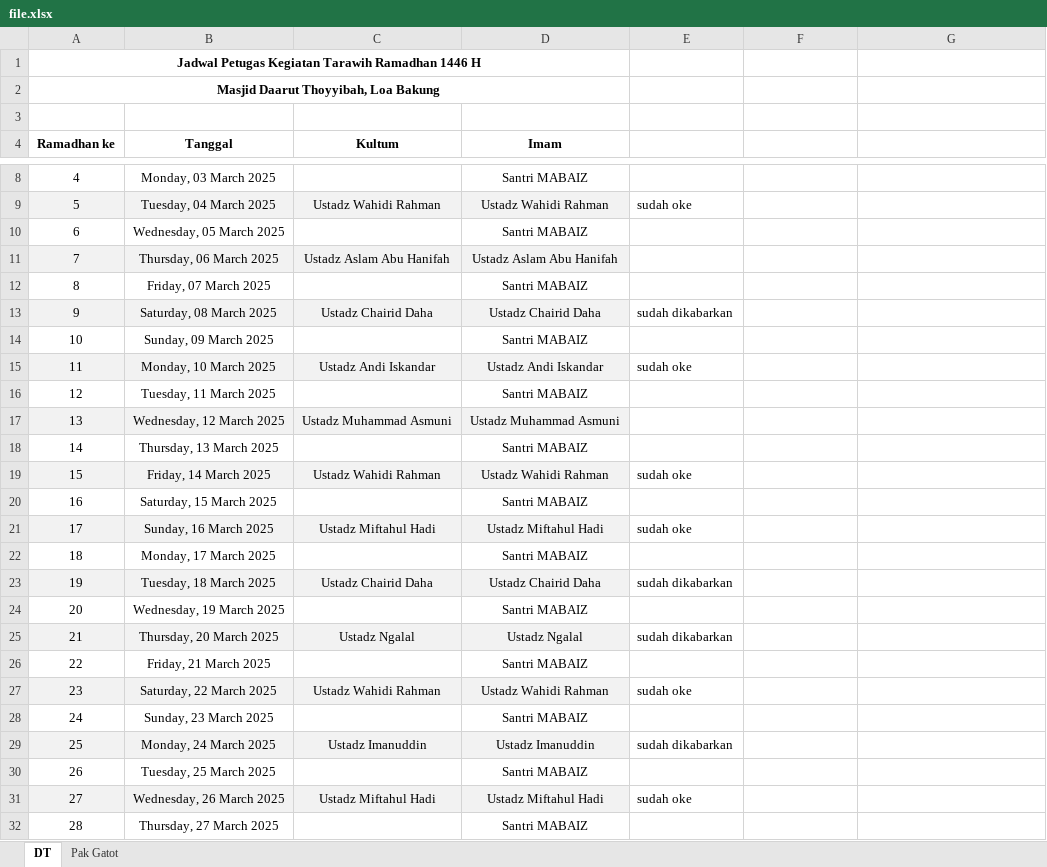
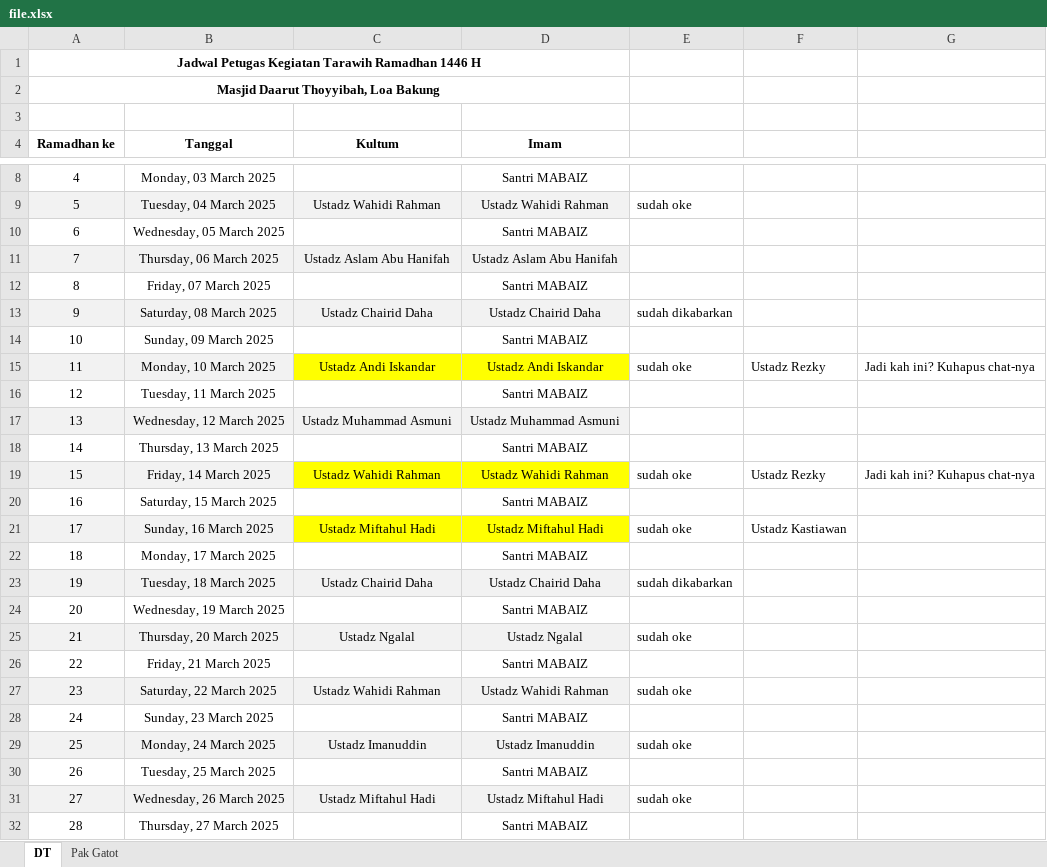
Before and after one commit to mzaini30/jadwal-imam-tarawih, an Excel workbook: file.xlsx, sheet DT, drawn as a sheet; only a part is shown, gaps mark what is left out; values as stored, in another font and other column widths than the file's, no borders; the diff names each change by its address in the sheet, - before the commit and + after, or states it on an @@ line.

```diff
--- a/file.xlsx (sheet DT)
+++ b/file.xlsx (sheet DT)
-C15:D15 fill: #F2F2F2
+C15:D15 fill: #FFFF00
-F15: (empty)
+F15: Ustadz Rezky
-G15: (empty)
+G15: Jadi kah ini? Kuhapus chat-nya
-C19:D19 fill: #F2F2F2
+C19:D19 fill: #FFFF00
-F19: (empty)
+F19: Ustadz Rezky
-G19: (empty)
+G19: Jadi kah ini? Kuhapus chat-nya
-C21:D21 fill: #F2F2F2
+C21:D21 fill: #FFFF00
-F21: (empty)
+F21: Ustadz Kastiawan
-E25: sudah dikabarkan
+E25: sudah oke
-E29: sudah dikabarkan
+E29: sudah oke
```
Also changed, not shown: sheet Pak Gatot, 1 other file.
